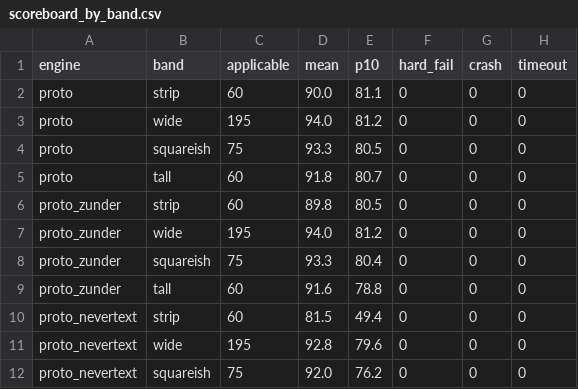
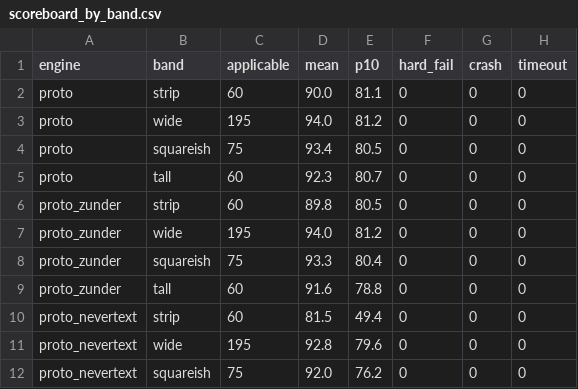
Before and after one commit to Rishi0620/chameleon-team, a CSV file: design/debate/bench/scoreboard_by_band.csv, drawn as a sheet; only a part is shown.

```diff
--- a/design/debate/bench/scoreboard_by_band.csv
+++ b/design/debate/bench/scoreboard_by_band.csv
@@ -3,4 +3,4 @@ proto,strip,60,90.0,81.1,0,0,0
 proto,wide,195,94.0,81.2,0,0,0
-proto,squareish,75,93.3,80.5,0,0,0
-proto,tall,60,91.8,80.7,0,0,0
+proto,squareish,75,93.4,80.5,0,0,0
+proto,tall,60,92.3,80.7,0,0,0
 proto_zunder,strip,60,89.8,80.5,0,0,0
```
Also changed, not shown: design/debate/bench/scoreboard.csv, design/debate/bench/scoreboard_cases.csv, 2 other files.
